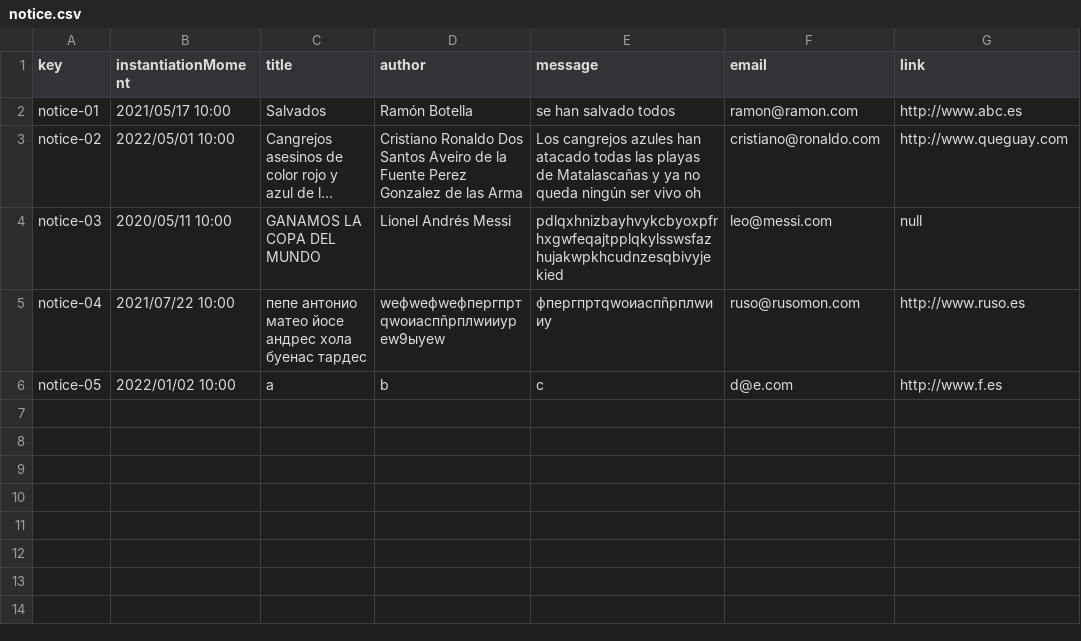
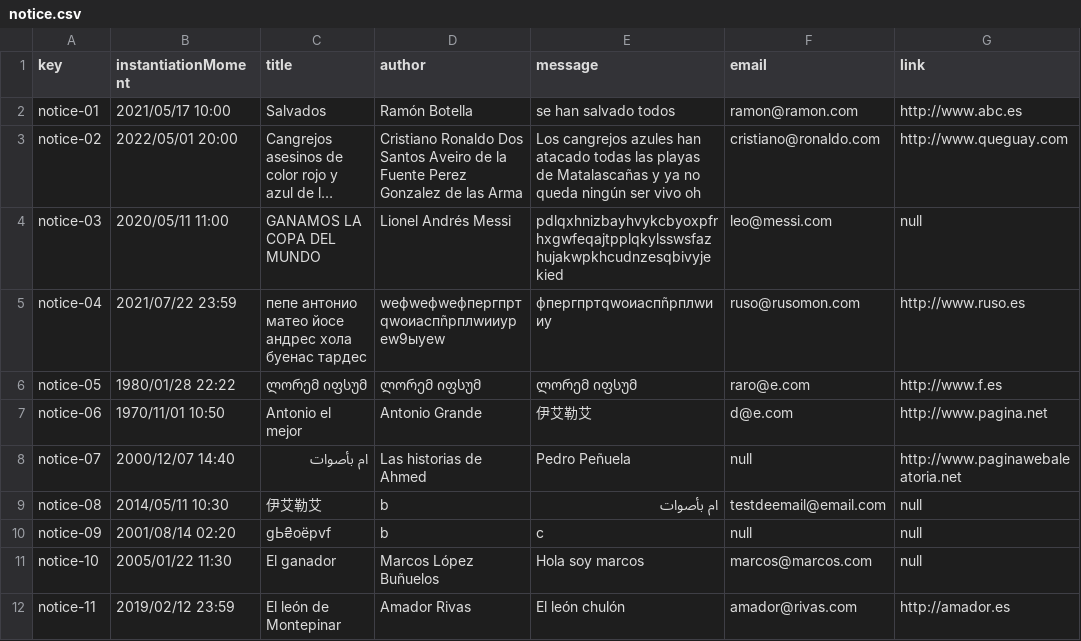
Before and after one commit to DP2-2024-C1-029/Acme-Software-Factory, a CSV file: src/main/webapp/WEB-INF/resources/sample-data/notice.csv, drawn as a sheet; long unchanged cells end in …; the diff names each change by its address in the sheet, - before the commit and + after, or states it on an @@ line.

```diff
--- a/src/main/webapp/WEB-INF/resources/sample-data/notice.csv
+++ b/src/main/webapp/WEB-INF/resources/sample-data/notice.csv
-B3 (instantiationMoment): 2022/05/01 10:00
+B3 (instantiationMoment): 2022/05/01 20:00
-B4 (instantiationMoment): 2020/05/11 10:00
+B4 (instantiationMoment): 2020/05/11 11:00
-B5 (instantiationMoment): 2021/07/22 10:00
+B5 (instantiationMoment): 2021/07/22 23:59
-B6 (instantiationMoment): 2022/01/02 10:00
+B6 (instantiationMoment): 1980/01/28 22:22
-C6 (title): a
+C6 (title): ლორემ იფსუმ
-D6 (author): b
+D6 (author): ლორემ იფსუმ
-E6 (message): c
+E6 (message): ლორემ იფსუმ
-F6 (email): d@e.com
+F6 (email): raro@e.com
+row 7: notice-06 | 1970/11/01 10:50 | Antonio el mejor | Antonio Grande | 伊艾勒艾 | d@e.com | http://www.pagina.net
+row 8: notice-07 | 2000/12/07 14:40 | ام بأصوات | Las historias de Ahmed | Pedro Peñuela | null | http://www.paginawebaleatoria.net
+row 9: notice-08 | 2014/05/11 10:30 | 伊艾勒艾 | b | ام بأصوات | testdeemail@email.com | null
+row 10: notice-09 | 2001/08/14 02:20 | gЬ₴оёpvf | b | c | null | null
+row 11: notice-10 | 2005/01/22 11:30 | El ganador | Marcos López Buñuelos | Hola soy marcos | marcos@marcos.com | null
+row 12: notice-11 | 2019/02/12 23:59 | El león de Montepinar | Amador Rivas | El león chulón | amador@rivas.com | http://amador.es
```
Also changed, not shown: src/main/webapp/WEB-INF/resources/sample-data/trainingModule.csv, src/main/webapp/WEB-INF/resources/sample-data/trainingSession.csv, 2 other files.
